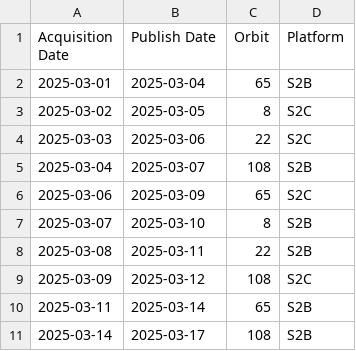
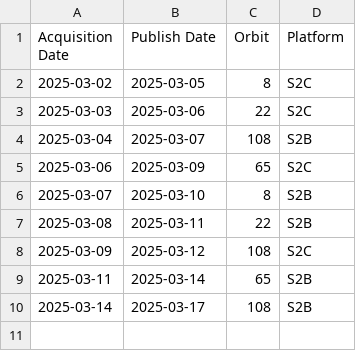
Before and after one commit to davidoesch/Sentinel-2-Acquisition-Plan-Harvesting, a CSV file: acquisitionplan.csv, drawn as a sheet.

Commit message:
acquisitionplan.csv push done

```diff
--- a/acquisitionplan.csv
+++ b/acquisitionplan.csv
@@ -1,3 +1,2 @@
 Acquisition Date,Publish Date,Orbit,Platform
-2025-03-01,2025-03-04,65,S2B
 2025-03-02,2025-03-05,8,S2C
```
